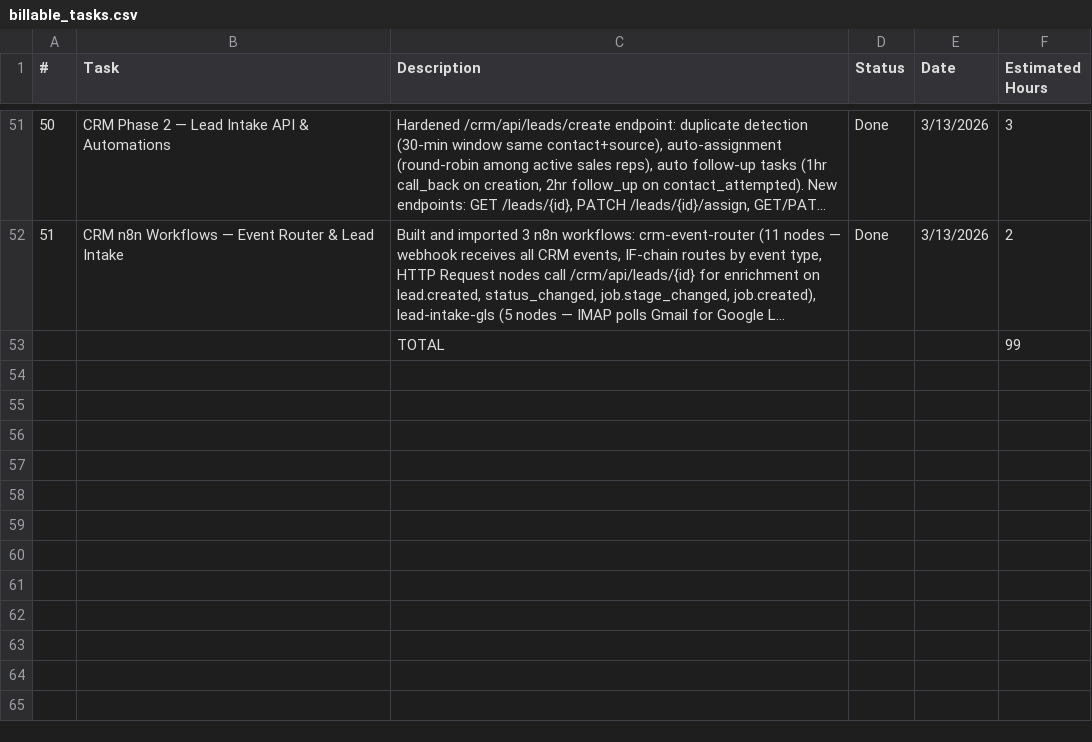
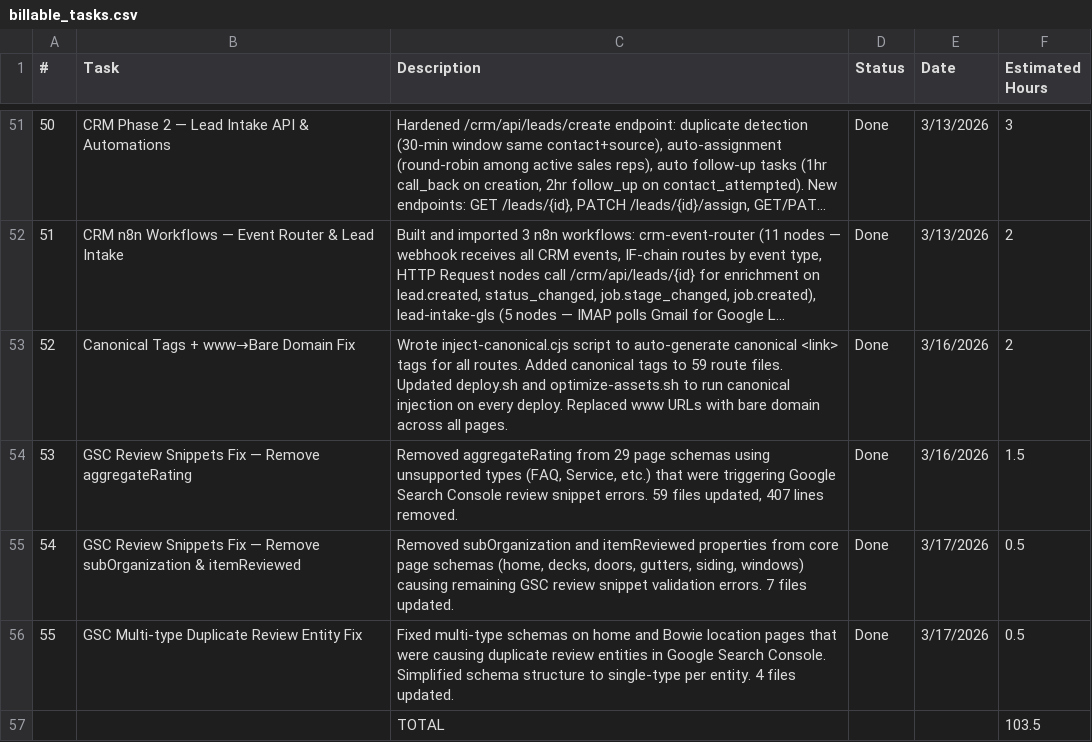
Before and after one commit to osamarehman/capitol, a CSV file: billable_tasks.csv, drawn as a sheet; only a part is shown, gaps mark what is left out; long unchanged cells end in …; removed rows and columns are numbered as before the commit, all else as after; the diff names each change by its address in the sheet, - before the commit and + after, or states it on an @@ line.

```diff
--- a/billable_tasks.csv
+++ b/billable_tasks.csv
-row 53:  |  | TOTAL |  |  | 99
+row 53: 52 | Canonical Tags + www→Bare Domain Fix | Wrote inject-canonical.cjs script to auto-generate canonical <link> tags for all routes. Added canonical tags to 59 route files. Updated deploy.sh and optimize-assets.sh to run canonical injection on every deploy. Replaced www URLs with bare domain across all pages. | Done | 3/16/2026 | 2
+row 54: 53 | GSC Review Snippets Fix — Remove aggregateRating | Removed aggregateRating from 29 page schemas using unsupported types (FAQ, Service, etc.) that were triggering Google Search Console review snippet errors. 59 files updated, 407 lines removed. | Done | 3/16/2026 | 1.5
+row 55: 54 | GSC Review Snippets Fix — Remove subOrganization & itemReviewed | Removed subOrganization and itemReviewed properties from core page schemas (home, decks, doors, gutters, siding, windows) causing remaining GSC review snippet validation errors. 7 files updated. | Done | 3/17/2026 | 0.5
+row 56: 55 | GSC Multi-type Duplicate Review Entity Fix | Fixed multi-type schemas on home and Bowie location pages that were causing duplicate review entities in Google Search Console. Simplified schema structure to single-type per entity. 4 files updated. | Done | 3/17/2026 | 0.5
+row 57:  |  | TOTAL |  |  | 103.5
```
